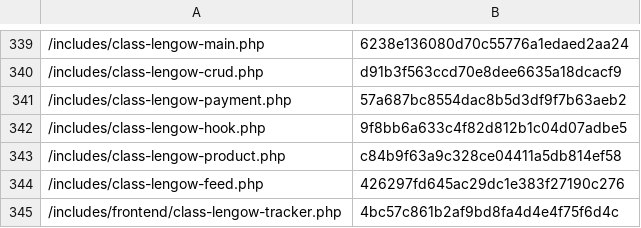
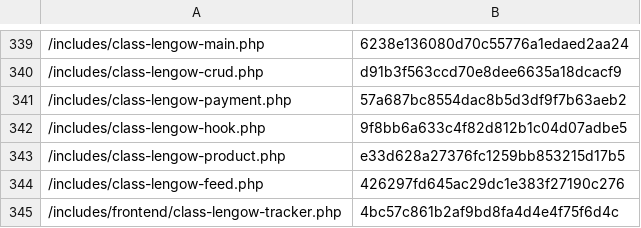
Before and after one commit to lengow/plugin-woocommerce, a CSV file: toolbox/checkmd5.csv, drawn as a sheet; only a part is shown, gaps mark what is left out.

```diff
--- a/toolbox/checkmd5.csv
+++ b/toolbox/checkmd5.csv
@@ -342,3 +342,3 @@
 /includes/class-lengow-hook.php|9f8bb6a633c4f82d812b1c04d07adbe5
-/includes/class-lengow-product.php|c84b9f63a9c328ce04411a5db814ef58
+/includes/class-lengow-product.php|e33d628a27376fc1259bb853215d17b5
 /includes/class-lengow-feed.php|426297fd645ac29dc1e383f27190c276
```
Also changed, not shown: 2 other files.
